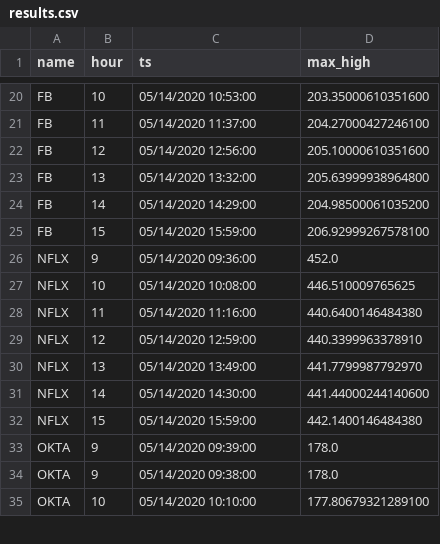
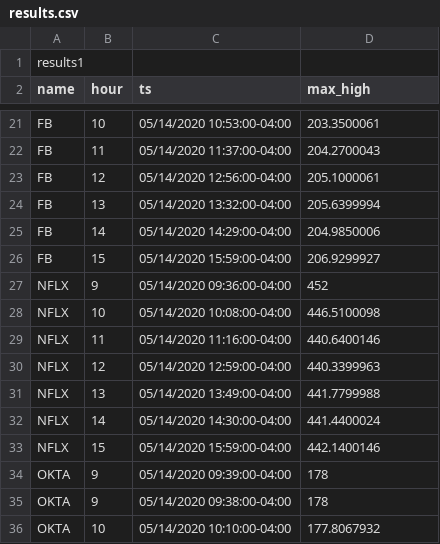
Before and after one commit to SCURRYYY/Streaming-Finance-Data-with-AWS-Lambda, a CSV file: results.csv, drawn as a sheet; only a part is shown, gaps mark what is left out; addresses are those after the commit; the diff covers the shown part only; the diff names each change by its address in the sheet, - before the commit and + after, or states it on an @@ line.

```diff
--- a/results.csv
+++ b/results.csv
+row 1: results1
-C21 (ts): 05/14/2020 10:53:00
+C21 (ts): 05/14/2020 10:53:00-04:00
-D21 (max_high): 203.35000610351600
+D21 (max_high): 203.3500061
-C22 (ts): 05/14/2020 11:37:00
+C22 (ts): 05/14/2020 11:37:00-04:00
-D22 (max_high): 204.27000427246100
+D22 (max_high): 204.2700043
-C23 (ts): 05/14/2020 12:56:00
+C23 (ts): 05/14/2020 12:56:00-04:00
-D23 (max_high): 205.10000610351600
+D23 (max_high): 205.1000061
-C24 (ts): 05/14/2020 13:32:00
+C24 (ts): 05/14/2020 13:32:00-04:00
-D24 (max_high): 205.63999938964800
+D24 (max_high): 205.6399994
-C25 (ts): 05/14/2020 14:29:00
+C25 (ts): 05/14/2020 14:29:00-04:00
-D25 (max_high): 204.98500061035200
+D25 (max_high): 204.9850006
-C26 (ts): 05/14/2020 15:59:00
+C26 (ts): 05/14/2020 15:59:00-04:00
-D26 (max_high): 206.92999267578100
+D26 (max_high): 206.9299927
-C27 (ts): 05/14/2020 09:36:00
+C27 (ts): 05/14/2020 09:36:00-04:00
-D27 (max_high): 452.0
+D27 (max_high): 452
-C28 (ts): 05/14/2020 10:08:00
+C28 (ts): 05/14/2020 10:08:00-04:00
-D28 (max_high): 446.510009765625
+D28 (max_high): 446.5100098
-C29 (ts): 05/14/2020 11:16:00
+C29 (ts): 05/14/2020 11:16:00-04:00
-D29 (max_high): 440.6400146484380
+D29 (max_high): 440.6400146
-C30 (ts): 05/14/2020 12:59:00
+C30 (ts): 05/14/2020 12:59:00-04:00
-D30 (max_high): 440.3399963378910
+D30 (max_high): 440.3399963
-C31 (ts): 05/14/2020 13:49:00
+C31 (ts): 05/14/2020 13:49:00-04:00
-D31 (max_high): 441.7799987792970
+D31 (max_high): 441.7799988
-C32 (ts): 05/14/2020 14:30:00
+C32 (ts): 05/14/2020 14:30:00-04:00
-D32 (max_high): 441.44000244140600
+D32 (max_high): 441.4400024
-C33 (ts): 05/14/2020 15:59:00
+C33 (ts): 05/14/2020 15:59:00-04:00
-D33 (max_high): 442.1400146484380
+D33 (max_high): 442.1400146
-C34 (ts): 05/14/2020 09:39:00
+C34 (ts): 05/14/2020 09:39:00-04:00
-D34:D35 (max_high): 178.0
+D34:D35 (max_high): 178
-C35 (ts): 05/14/2020 09:38:00
+C35 (ts): 05/14/2020 09:38:00-04:00
-C36 (ts): 05/14/2020 10:10:00
+C36 (ts): 05/14/2020 10:10:00-04:00
-D36 (max_high): 177.80679321289100
+D36 (max_high): 177.8067932
```
Also changed, not shown: 126 edited cells elsewhere in this file.
